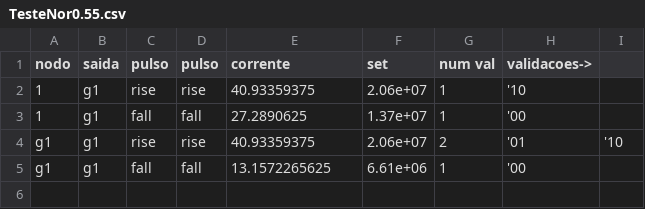
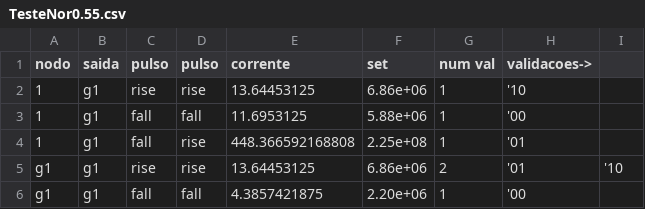
Before and after one commit to bnmfw/Quasar, a CSV file: TesteNor0.55.csv, drawn as a sheet.

```diff
--- a/TesteNor0.55.csv
+++ b/TesteNor0.55.csv
@@ -1,5 +1,6 @@
 nodo,saida,pulso,pulso,corrente,set,num val,validacoes->
-1,g1,rise,rise,40.93359375,2.06e+07,1,'10
-1,g1,fall,fall,27.2890625,1.37e+07,1,'00
-g1,g1,rise,rise,40.93359375,2.06e+07,2,'01,'10
-g1,g1,fall,fall,13.1572265625,6.61e+06,1,'00
+1,g1,rise,rise,13.64453125,6.86e+06,1,'10
+1,g1,fall,fall,11.6953125,5.88e+06,1,'00
+1,g1,fall,rise,448.366592168808,2.25e+08,1,'01
+g1,g1,rise,rise,13.64453125,6.86e+06,2,'01,'10
+g1,g1,fall,fall,4.3857421875,2.20e+06,1,'00
```
Also changed, not shown: TesteNand0.4.csv, TesteNand0.45.csv, 15 other files.
